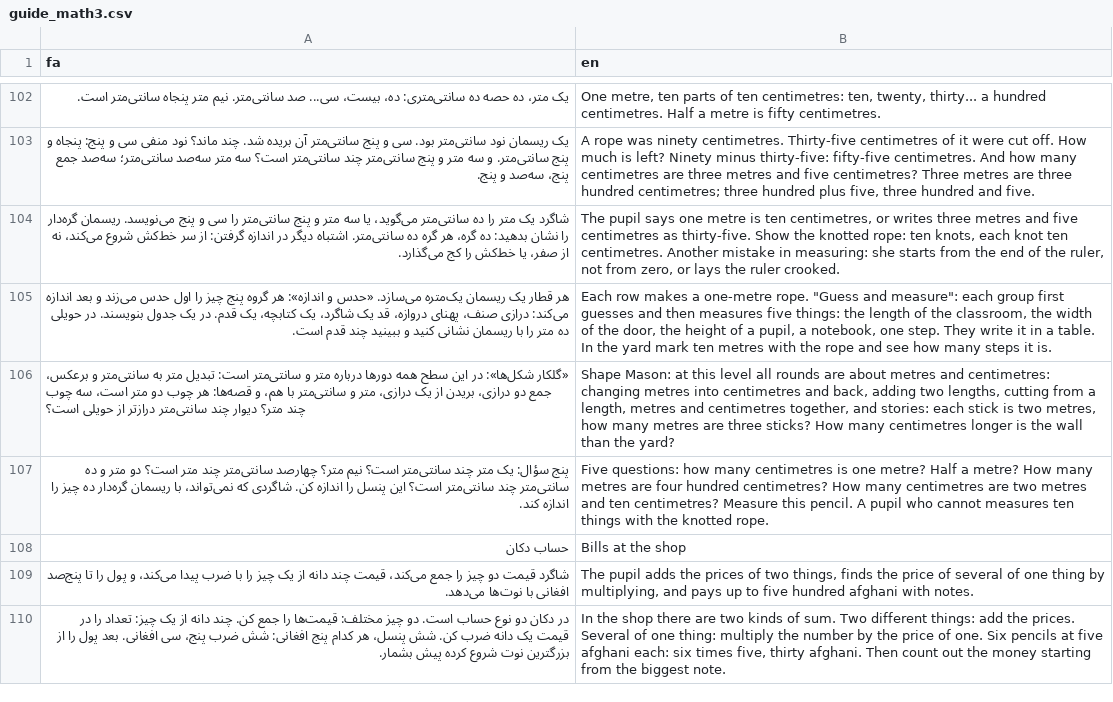
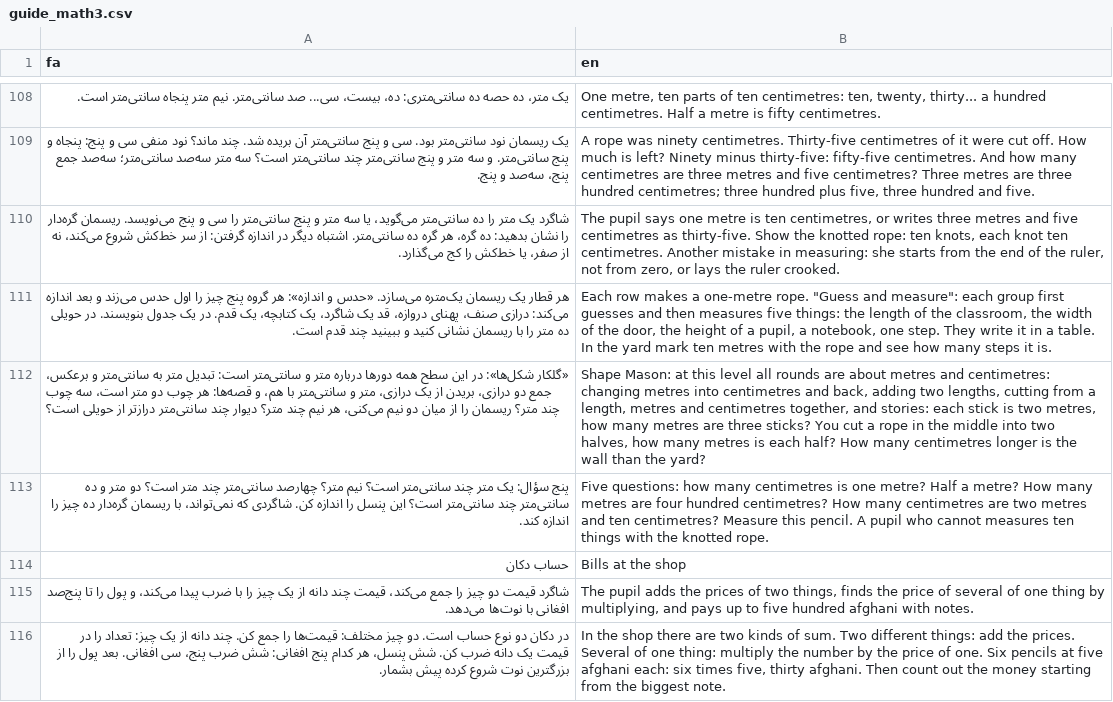
Before and after one commit to joelgsponer/Setara, a CSV file: setara/content/i18n/guide_math3.csv, drawn as a sheet; only a part is shown, gaps mark what is left out; addresses are those after the commit; the diff covers the shown part only; the diff names each change by its address in the sheet, - before the commit and + after, or states it on an @@ line.

```diff
--- a/setara/content/i18n/guide_math3.csv
+++ b/setara/content/i18n/guide_math3.csv
-A112 (fa): …چند متر؟ دیوار چند…
+A112 (fa): …چند متر؟ ریسمان را از میان دو نیم می‌کنی، هر نیم چند متر؟ دیوار چند…
-B112 (en): …three sticks? How many…
+B112 (en): …three sticks? You cut a rope in the middle into two halves, how many metres is each half? How many…
```
Also changed, not shown: 7 added rows and 6 edited cells elsewhere in this file, setara/content/guide/math-1/guide.csv, setara/content/guide/math-3/guide.csv, 24 other files.
